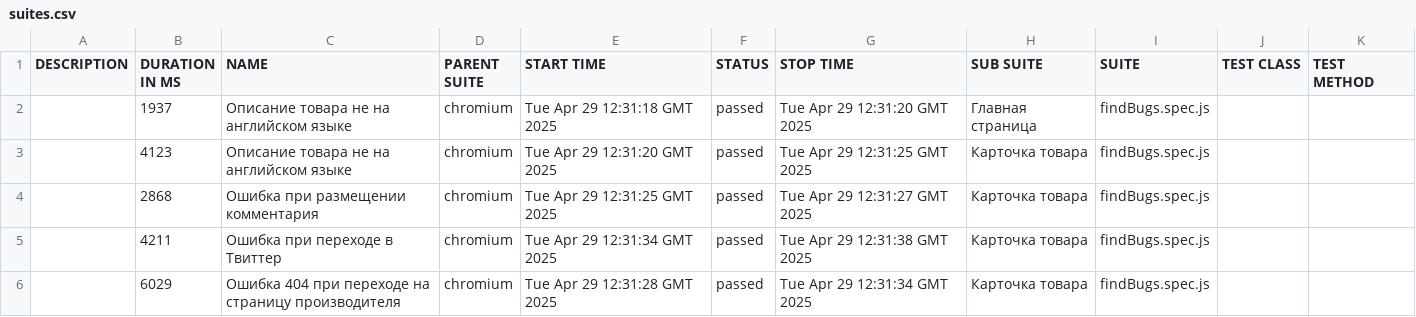
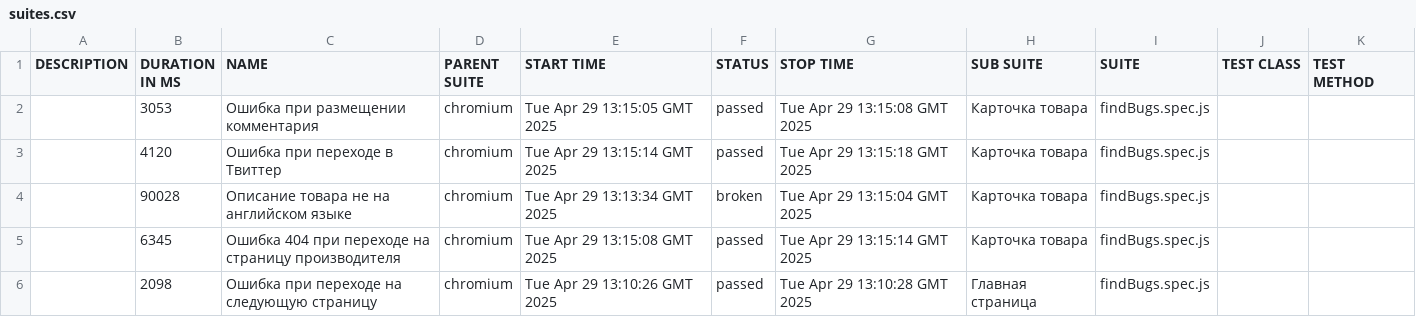
Before and after one commit to VRN4K/qa.guru_academybugs, a CSV file: data/suites.csv, drawn as a sheet.

```diff
--- a/data/suites.csv
+++ b/data/suites.csv
@@ -1,6 +1,6 @@
 "DESCRIPTION","DURATION IN MS","NAME","PARENT SUITE","START TIME","STATUS","STOP TIME","SUB SUITE","SUITE","TEST CLASS","TEST METHOD"
-"","1937","Описание товара не на английском языке","chromium","Tue Apr 29 12:31:18 GMT 2025","passed","Tue Apr 29 12:31:20 GMT 2025","Главная страница","findBugs.spec.js","",""
-"","4123","Описание товара не на английском языке","chromium","Tue Apr 29 12:31:20 GMT 2025","passed","Tue Apr 29 12:31:25 GMT 2025","Карточка товара","findBugs.spec.js","",""
-"","2868","Ошибка при размещении комментария","chromium","Tue Apr 29 12:31:25 GMT 2025","passed","Tue Apr 29 12:31:27 GMT 2025","Карточка товара","findBugs.spec.js","",""
-"","4211","Ошибка при переходе в Твиттер","chromium","Tue Apr 29 12:31:34 GMT 2025","passed","Tue Apr 29 12:31:38 GMT 2025","Карточка товара","findBugs.spec.js","",""
-"","6029","Ошибка 404 при переходе на страницу производителя","chromium","Tue Apr 29 12:31:28 GMT 2025","passed","Tue Apr 29 12:31:34 GMT 2025","Карточка товара","findBugs.spec.js","",""
+"","3053","Ошибка при размещении комментария","chromium","Tue Apr 29 13:15:05 GMT 2025","passed","Tue Apr 29 13:15:08 GMT 2025","Карточка товара","findBugs.spec.js","",""
+"","4120","Ошибка при переходе в Твиттер","chromium","Tue Apr 29 13:15:14 GMT 2025","passed","Tue Apr 29 13:15:18 GMT 2025","Карточка товара","findBugs.spec.js","",""
+"","90028","Описание товара не на английском языке","chromium","Tue Apr 29 13:13:34 GMT 2025","broken","Tue Apr 29 13:15:04 GMT 2025","Карточка товара","findBugs.spec.js","",""
+"","6345","Ошибка 404 при переходе на страницу производителя","chromium","Tue Apr 29 13:15:08 GMT 2025","passed","Tue Apr 29 13:15:14 GMT 2025","Карточка товара","findBugs.spec.js","",""
+"","2098","Ошибка при переходе на следующую страницу","chromium","Tue Apr 29 13:10:26 GMT 2025","passed","Tue Apr 29 13:10:28 GMT 2025","Главная страница","findBugs.spec.js","",""
```
Also changed, not shown: 42 other files.
